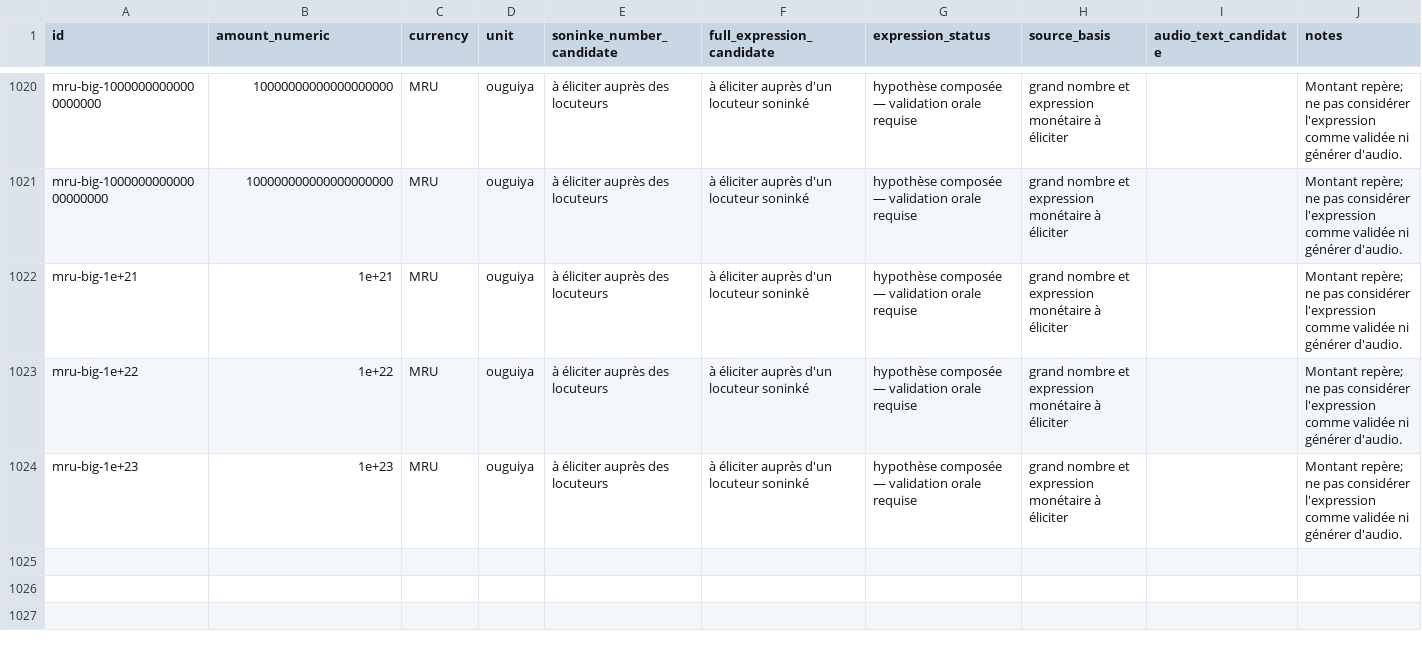
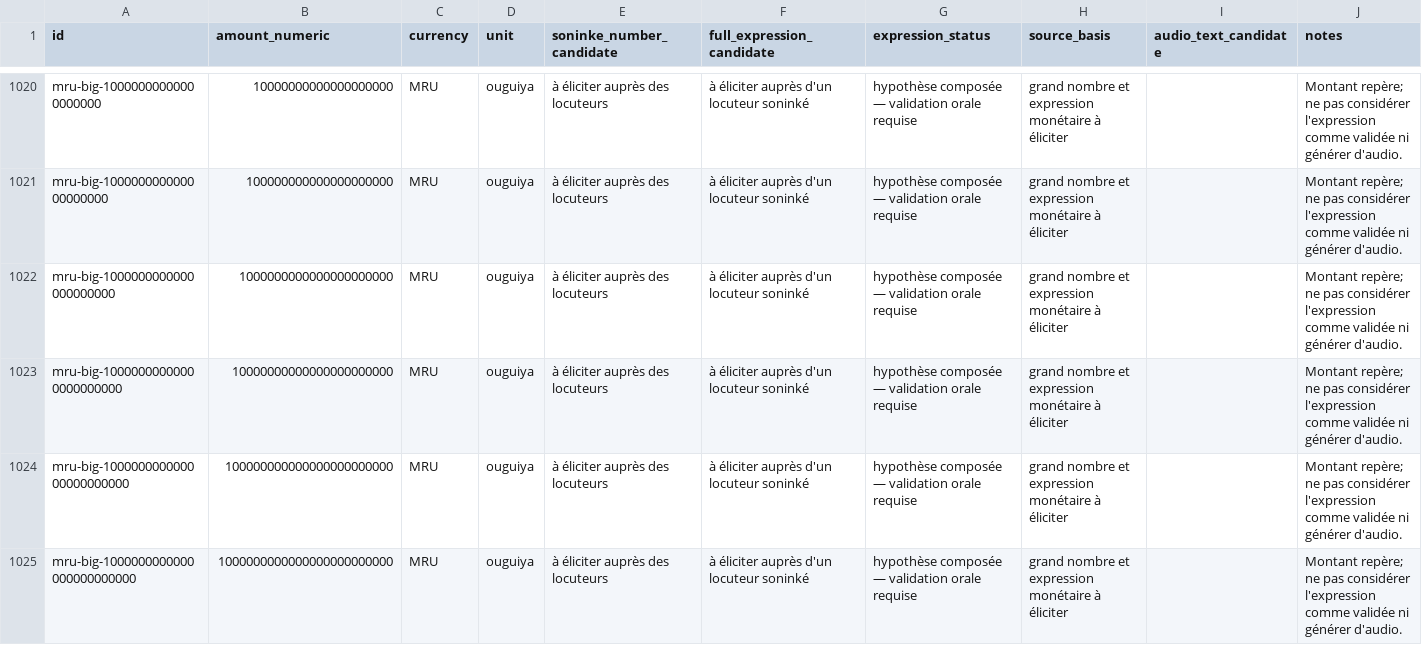
Before and after one commit to aydiarra-star/soninkeGPT, a CSV file: data/source/mauritanian-ouguiya-counting-candidates.csv, drawn as a sheet; only a part is shown, gaps mark what is left out.

Commit message:
data: normaliser les grands montants en chiffres complets et inclure 10^24

```diff
--- a/data/source/mauritanian-ouguiya-counting-candidates.csv
+++ b/data/source/mauritanian-ouguiya-counting-candidates.csv
@@ -1021,4 +1021,5 @@ mru-big-10000000000000000000,10000000000000000000,MRU,ouguiya,à éliciter aupr
 mru-big-100000000000000000000,100000000000000000000,MRU,ouguiya,à éliciter auprès des locuteurs,à éliciter auprès d'un locuteur soninké,hypothèse composée — validation orale requise,grand nombre et expression monétaire à éliciter,,Montant repère; ne pas considérer l'expression comme validée ni générer d'audio.
-mru-big-1e+21,1e+21,MRU,ouguiya,à éliciter auprès des locuteurs,à éliciter auprès d'un locuteur soninké,hypothèse composée — validation orale requise,grand nombre et expression monétaire à éliciter,,Montant repère; ne pas considérer l'expression comme validée ni générer d'audio.
-mru-big-1e+22,1e+22,MRU,ouguiya,à éliciter auprès des locuteurs,à éliciter auprès d'un locuteur soninké,hypothèse composée — validation orale requise,grand nombre et expression monétaire à éliciter,,Montant repère; ne pas considérer l'expression comme validée ni générer d'audio.
-mru-big-1e+23,1e+23,MRU,ouguiya,à éliciter auprès des locuteurs,à éliciter auprès d'un locuteur soninké,hypothèse composée — validation orale requise,grand nombre et expression monétaire à éliciter,,Montant repère; ne pas considérer l'expression comme validée ni générer d'audio.
+mru-big-1000000000000000000000,1000000000000000000000,MRU,ouguiya,à éliciter auprès des locuteurs,à éliciter auprès d'un locuteur soninké,hypothèse composée — validation orale requise,grand nombre et expression monétaire à éliciter,,Montant repère; ne pas considérer l'expression comme validée ni générer d'audio.
+mru-big-10000000000000000000000,10000000000000000000000,MRU,ouguiya,à éliciter auprès des locuteurs,à éliciter auprès d'un locuteur soninké,hypothèse composée — validation orale requise,grand nombre et expression monétaire à éliciter,,Montant repère; ne pas considérer l'expression comme validée ni générer d'audio.
+mru-big-100000000000000000000000,100000000000000000000000,MRU,ouguiya,à éliciter auprès des locuteurs,à éliciter auprès d'un locuteur soninké,hypothèse composée — validation orale requise,grand nombre et expression monétaire à éliciter,,Montant repère; ne pas considérer l'expression comme validée ni générer d'audio.
+mru-big-1000000000000000000000000,1000000000000000000000000,MRU,ouguiya,à éliciter auprès des locuteurs,à éliciter auprès d'un locuteur soninké,hypothèse composée — validation orale requise,grand nombre et expression monétaire à éliciter,,Montant repère; ne pas considérer l'expression comme validée ni générer d'audio.
```
